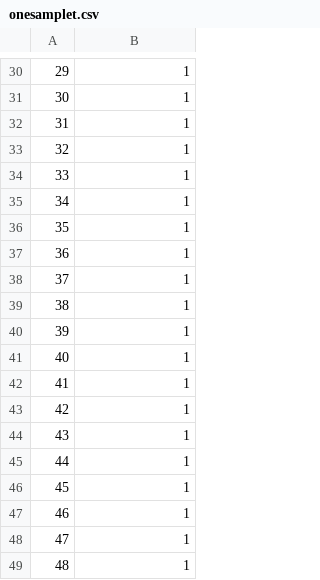
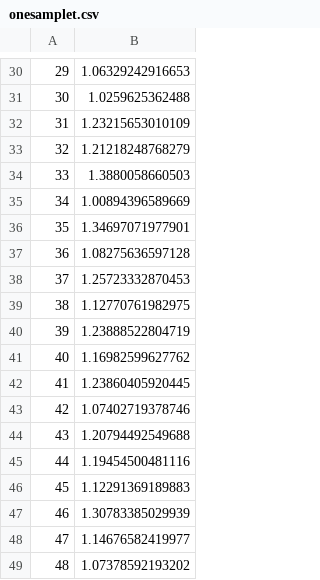
Before and after one commit to thomcurran/PB230, a CSV file: MT5/Workshop/onesamplet.csv, drawn as a sheet; only a part is shown, gaps mark what is left out; the diff covers the shown part only.

```diff
--- a/MT5/Workshop/onesamplet.csv
+++ b/MT5/Workshop/onesamplet.csv
@@ -30,20 +30,20 @@
-"29",1
-"30",1
-"31",1
-"32",1
-"33",1
-"34",1
-"35",1
-"36",1
-"37",1
-"38",1
-"39",1
-"40",1
-"41",1
-"42",1
-"43",1
-"44",1
-"45",1
-"46",1
-"47",1
-"48",1
+"29",1.06329242916653
+"30",1.0259625362488
+"31",1.23215653010109
+"32",1.21218248768279
+"33",1.3880058660503
+"34",1.00894396589669
+"35",1.34697071977901
+"36",1.08275636597128
+"37",1.25723332870453
+"38",1.12770761982975
+"39",1.23888522804719
+"40",1.16982599627762
+"41",1.23860405920445
+"42",1.07402719378746
+"43",1.20794492549688
+"44",1.19454500481116
+"45",1.12291369189883
+"46",1.30783385029939
+"47",1.14676582419977
+"48",1.07378592193202
```
Also changed, not shown: 28 edited cells elsewhere in this file, MT5/Workshop/anova.csv, MT5/Workshop/indt.csv, 4 other files.
